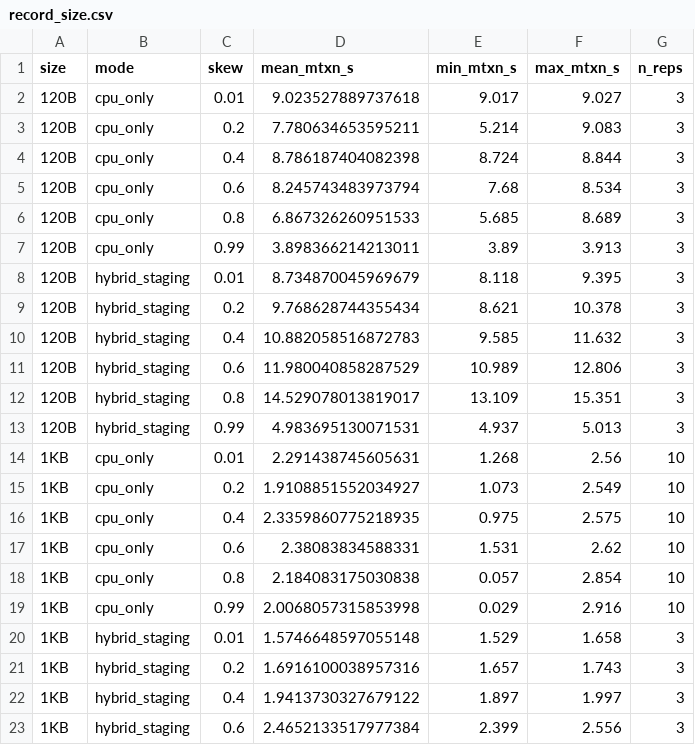
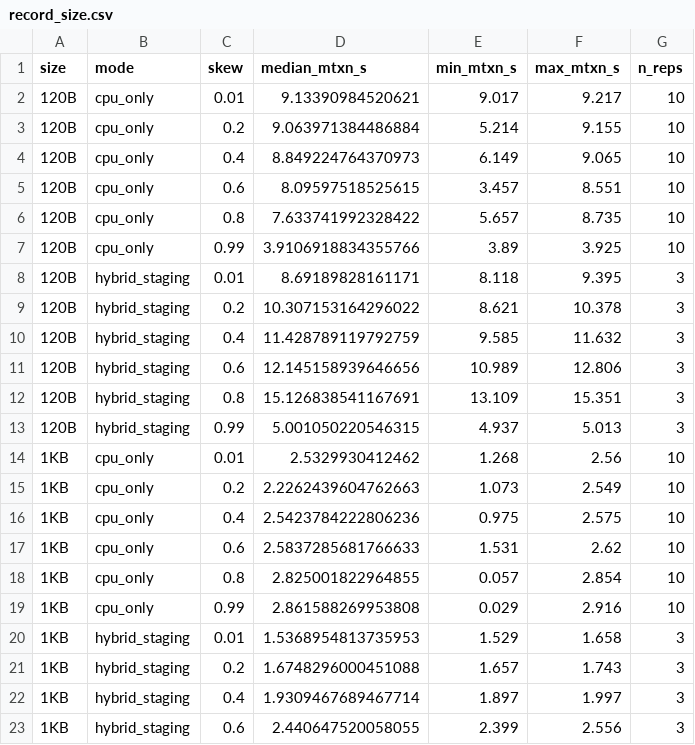
Before and after one commit to ChrisJTab/EGAD_Code, a CSV file: EGAD_plotting/figures/record_size.csv, drawn as a sheet; only a part is shown; the diff covers the shown part only.

Commit message:
EGAD_plotting: record-size centers are ten-rep medians -- 120B cpu cells topped up on the quiet box; medians resist upstream's slow mode where the old three-rep means sat between modes

```diff
--- a/EGAD_plotting/figures/record_size.csv
+++ b/EGAD_plotting/figures/record_size.csv
@@ -1,23 +1,23 @@
-size,mode,skew,mean_mtxn_s,min_mtxn_s,max_mtxn_s,n_reps
-120B,cpu_only,0.01,9.023527889737618,9.017,9.027,3
-120B,cpu_only,0.2,7.780634653595211,5.214,9.083,3
-120B,cpu_only,0.4,8.786187404082398,8.724,8.844,3
-120B,cpu_only,0.6,8.245743483973794,7.68,8.534,3
-120B,cpu_only,0.8,6.867326260951533,5.685,8.689,3
-120B,cpu_only,0.99,3.898366214213011,3.89,3.913,3
-120B,hybrid_staging,0.01,8.734870045969679,8.118,9.395,3
-120B,hybrid_staging,0.2,9.768628744355434,8.621,10.378,3
-120B,hybrid_staging,0.4,10.882058516872783,9.585,11.632,3
-120B,hybrid_staging,0.6,11.980040858287529,10.989,12.806,3
-120B,hybrid_staging,0.8,14.529078013819017,13.109,15.351,3
-120B,hybrid_staging,0.99,4.983695130071531,4.937,5.013,3
-1KB,cpu_only,0.01,2.291438745605631,1.268,2.56,10
-1KB,cpu_only,0.2,1.9108851552034927,1.073,2.549,10
-1KB,cpu_only,0.4,2.3359860775218935,0.975,2.575,10
-1KB,cpu_only,0.6,2.38083834588331,1.531,2.62,10
-1KB,cpu_only,0.8,2.184083175030838,0.057,2.854,10
-1KB,cpu_only,0.99,2.0068057315853998,0.029,2.916,10
-1KB,hybrid_staging,0.01,1.5746648597055148,1.529,1.658,3
-1KB,hybrid_staging,0.2,1.6916100038957316,1.657,1.743,3
-1KB,hybrid_staging,0.4,1.9413730327679122,1.897,1.997,3
-1KB,hybrid_staging,0.6,2.4652133517977384,2.399,2.556,3
+size,mode,skew,median_mtxn_s,min_mtxn_s,max_mtxn_s,n_reps
+120B,cpu_only,0.01,9.13390984520621,9.017,9.217,10
+120B,cpu_only,0.2,9.063971384486884,5.214,9.155,10
+120B,cpu_only,0.4,8.849224764370973,6.149,9.065,10
+120B,cpu_only,0.6,8.09597518525615,3.457,8.551,10
+120B,cpu_only,0.8,7.633741992328422,5.657,8.735,10
+120B,cpu_only,0.99,3.9106918834355766,3.89,3.925,10
+120B,hybrid_staging,0.01,8.69189828161171,8.118,9.395,3
+120B,hybrid_staging,0.2,10.307153164296022,8.621,10.378,3
+120B,hybrid_staging,0.4,11.428789119792759,9.585,11.632,3
+120B,hybrid_staging,0.6,12.145158939646656,10.989,12.806,3
+120B,hybrid_staging,0.8,15.126838541167691,13.109,15.351,3
+120B,hybrid_staging,0.99,5.001050220546315,4.937,5.013,3
+1KB,cpu_only,0.01,2.5329930412462,1.268,2.56,10
+1KB,cpu_only,0.2,2.2262439604762663,1.073,2.549,10
+1KB,cpu_only,0.4,2.5423784222806236,0.975,2.575,10
+1KB,cpu_only,0.6,2.5837285681766633,1.531,2.62,10
+1KB,cpu_only,0.8,2.825001822964855,0.057,2.854,10
+1KB,cpu_only,0.99,2.861588269953808,0.029,2.916,10
+1KB,hybrid_staging,0.01,1.5368954813735953,1.529,1.658,3
+1KB,hybrid_staging,0.2,1.6748296000451088,1.657,1.743,3
+1KB,hybrid_staging,0.4,1.9309467689467714,1.897,1.997,3
+1KB,hybrid_staging,0.6,2.440647520058055,2.399,2.556,3
```
Also changed, not shown: 2 edited cells elsewhere in this file, 4 other files.
